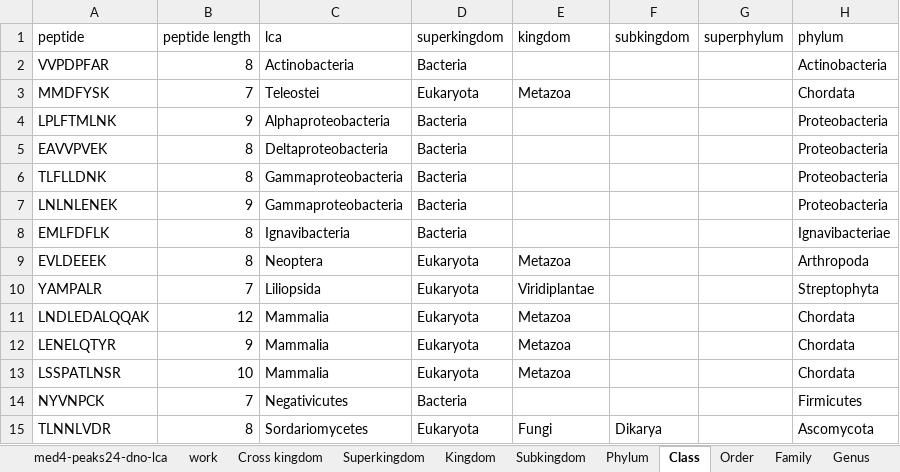
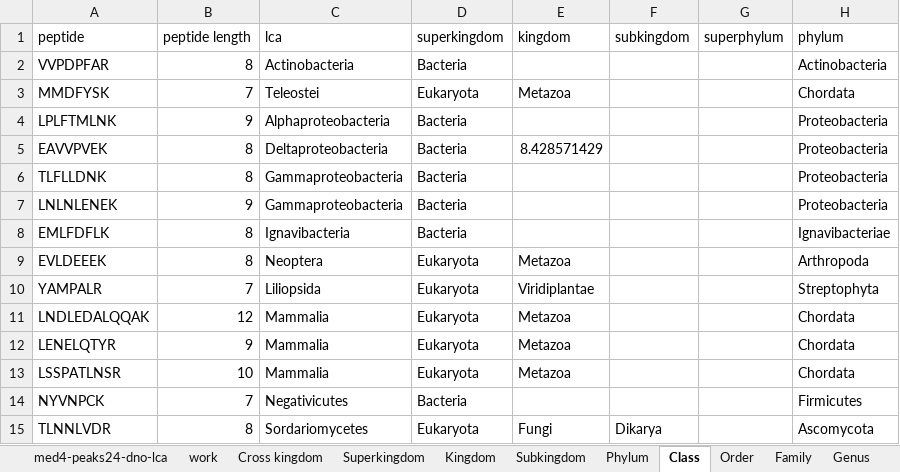
Before and after one commit to MeganEDuffy/2017-etnp, an Excel workbook: analyses/MED4/med4-peaks24-dno-lca.xlsx, sheet Class, drawn as a sheet; only a part is shown; values as stored, in another font and other column widths than the file's, no borders; the diff names each change by its address in the sheet, - before the commit and + after, or states it on an @@ line.

```diff
--- a/analyses/MED4/med4-peaks24-dno-lca.xlsx (sheet Class)
+++ b/analyses/MED4/med4-peaks24-dno-lca.xlsx (sheet Class)
-E5 (kingdom): (empty)
+E5 (kingdom): 8.428571429
```
Also changed, not shown: sheet Kingdom, sheet Family, sheet Order, sheet Phylum, sheet Genus, sheet Superkingdom, 3 more sheets, other sheet tabs, charts or pictures, 13 other files.
